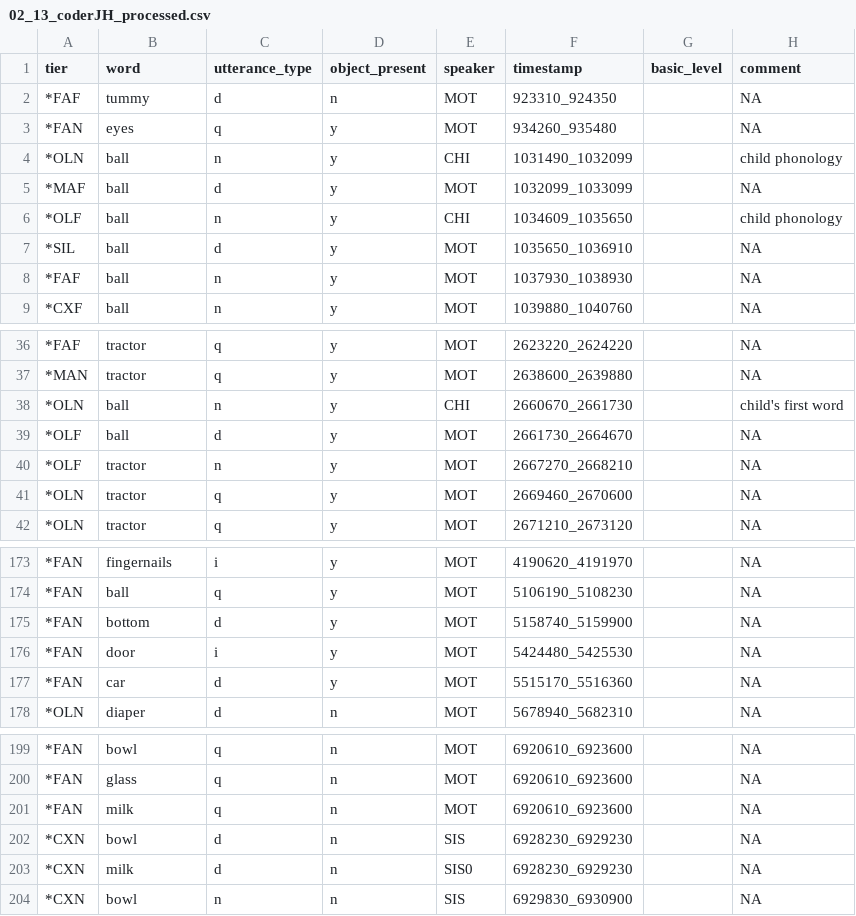
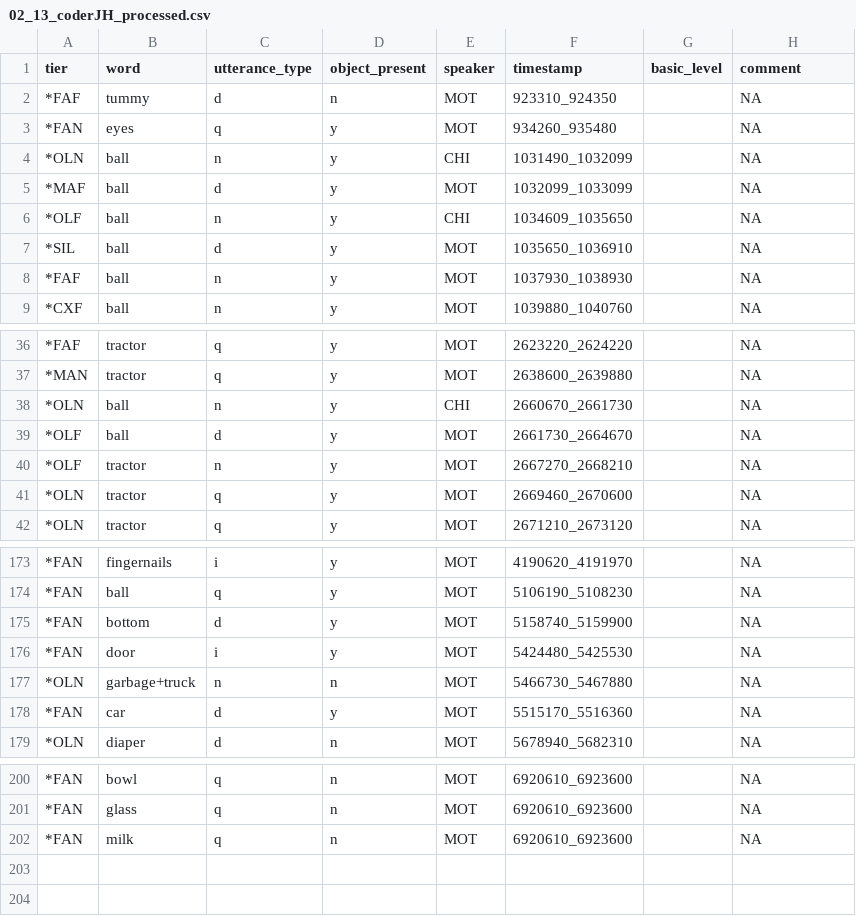
Before and after one commit to SeedlingsBabylab/parse_clan2, a CSV file: data/2_13/02_13_coderJH_processed.csv, drawn as a sheet; only a part is shown, gaps mark what is left out.

```diff
--- a/data/2_13/02_13_coderJH_processed.csv
+++ b/data/2_13/02_13_coderJH_processed.csv
@@ -3,5 +3,5 @@ tier,word,utterance_type,object_present,speaker,timestamp,basic_level,comment
 *FAN,eyes,q,y,MOT,934260_935480, ,NA
-*OLN,ball,n,y,CHI,1031490_1032099, ,child phonology
+*OLN,ball,n,y,CHI,1031490_1032099, ,NA
 *MAF,ball,d,y,MOT,1032099_1033099, ,NA
-*OLF,ball,n,y,CHI,1034609_1035650, ,child phonology
+*OLF,ball,n,y,CHI,1034609_1035650, ,NA
 *SIL,ball,d,y,MOT,1035650_1036910, ,NA
@@ -37,3 +37,3 @@ tier,word,utterance_type,object_present,speaker,timestamp,basic_level,comment
 *MAN,tractor,q,y,MOT,2638600_2639880, ,NA
-*OLN,ball,n,y,CHI,2660670_2661730, ,child's first word
+*OLN,ball,n,y,CHI,2660670_2661730, ,NA
 *OLF,ball,d,y,MOT,2661730_2664670, ,NA
@@ -176,2 +176,3 @@ tier,word,utterance_type,object_present,speaker,timestamp,basic_level,comment
 *FAN,door,i,y,MOT,5424480_5425530, ,NA
+*OLN,garbage+truck,n,n,MOT,5466730_5467880, ,NA
 *FAN,car,d,y,MOT,5515170_5516360, ,NA
@@ -201,4 +202 @@ tier,word,utterance_type,object_present,speaker,timestamp,basic_level,comment
 *FAN,milk,q,n,MOT,6920610_6923600, ,NA
-*CXN,bowl,d,n,SIS,6928230_6929230, ,NA
-*CXN,milk,d,n,SIS0,6928230_6929230, ,NA
-*CXN,bowl,n,n,SIS,6929830_6930900, ,NA
```
Also changed, not shown: data/2_12/02_12_coderHW_processed.csv, 2 other files.
